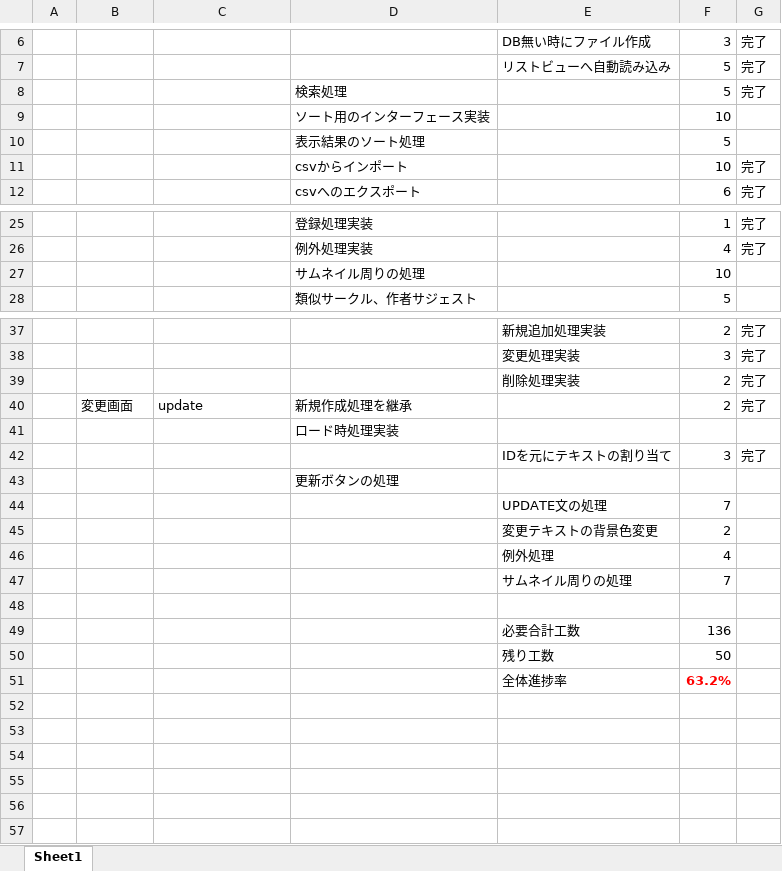
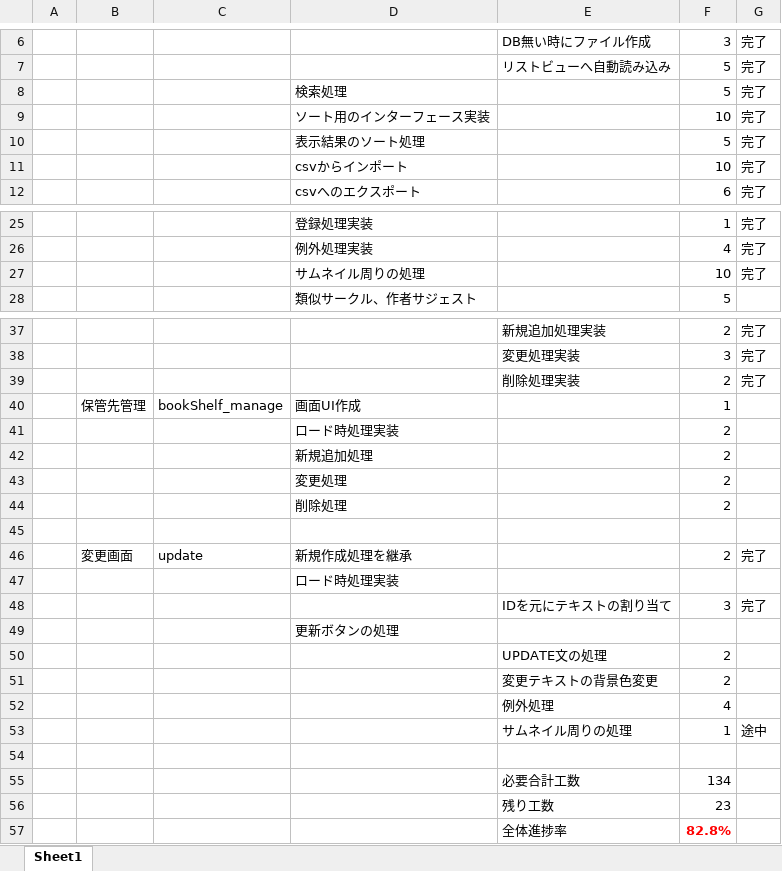
Before and after one commit to TeamMassan/doujinshi, an Excel workbook: 仕様書とか/WBS.xlsx, sheet Sheet1, drawn as a sheet; only a part is shown, gaps mark what is left out; values as stored, in another font and other column widths than the file's, no borders; removed rows and columns are numbered as before the commit, all else as after; the diff names each change by its address in the sheet, - before the commit and + after, or states it on an @@ line.

```diff
--- a/仕様書とか/WBS.xlsx (sheet Sheet1)
+++ b/仕様書とか/WBS.xlsx (sheet Sheet1)
-G9:G10: (empty)
+G9:G10: 完了
-G27: (empty)
+G27: 完了
+row 40:  | 保管先管理 | bookShelf_manage | 画面UI作成 |  | 1
+row 41:  |  |  | ロード時処理実装 |  | 2
+row 42:  |  |  | 新規追加処理 |  | 2
+row 43:  |  |  | 変更処理 |  | 2
+row 44:  |  |  | 削除処理 |  | 2
+row 45: (empty)
-F50: 7
+F50: 2
-row 47:  |  |  |  | サムネイル周りの処理 | 7
+row 53:  |  |  |  | サムネイル周りの処理 | 1 | 途中
-F55: 136
+F55: 134
-F56: 50
+F56: 23
-F57: 63.2%
+F57: 82.8%
```
Also changed, not shown: 5 other files.
